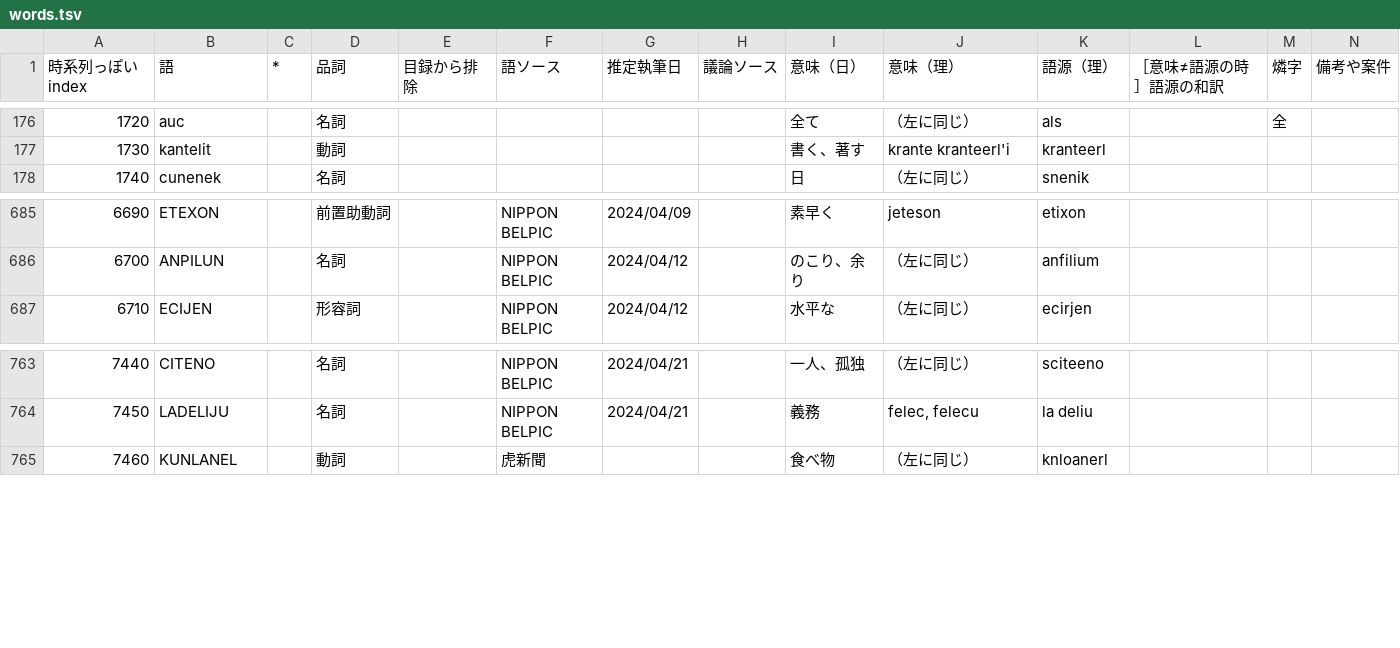
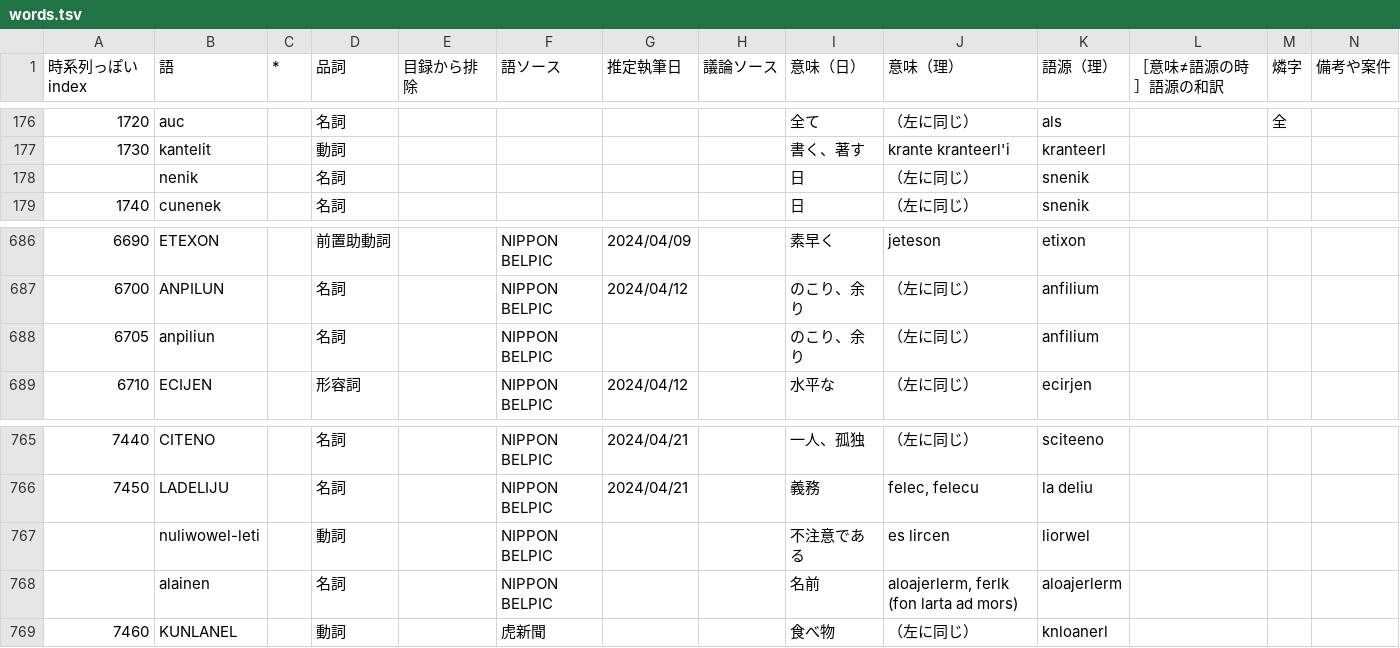
Before and after one commit to sozysozbot/bixe, a TSV file: preprocess/words.tsv, drawn as a sheet; only a part is shown, gaps mark what is left out.

Commit message:
[sync] nenik「日」、anpiliun「のこり、余り」、nuliwowel-leti「不注意である」、alainen「名前」

```diff
--- a/preprocess/words.tsv
+++ b/preprocess/words.tsv
@@ -177,2 +177,3 @@
 1730	kantelit		動詞					書く、著す	krante kranteerl'i	kranteerl			
+	nenik		名詞					日	（左に同じ）	snenik			
 1740	cunenek		名詞					日	（左に同じ）	snenik			
@@ -686,2 +687,3 @@
 6700	ANPILUN		名詞		NIPPON BELPIC	2024/04/12		のこり、余り	（左に同じ）	anfilium			
+6705	anpiliun		名詞		NIPPON BELPIC			のこり、余り	（左に同じ）	anfilium			
 6710	ECIJEN		形容詞		NIPPON BELPIC	2024/04/12		水平な	（左に同じ）	ecirjen			
@@ -764,2 +766,4 @@
 7450	LADELIJU		名詞		NIPPON BELPIC	2024/04/21		義務	felec, felecu	la deliu			
+	nuliwowel-leti		動詞		NIPPON BELPIC			不注意である	es lircen	liorwel			
+	alainen		名詞		NIPPON BELPIC			名前	aloajerlerm, ferlk (fon larta ad mors)	aloajerlerm			
 7460	KUNLANEL		動詞		虎新聞			食べ物	（左に同じ）	knloanerl			
```
Also changed, not shown: 6 other files.
